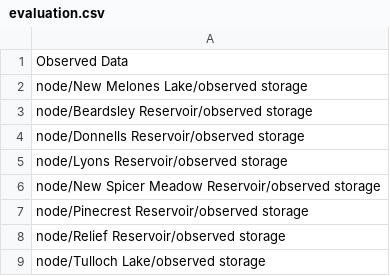
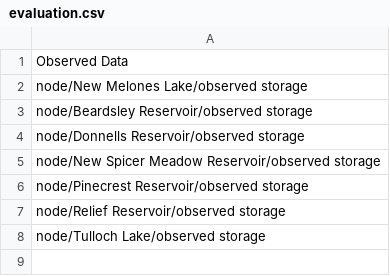
Before and after one commit to GateauXD/sierra-pywr, a CSV file: examples/Stan_Model/Stan_Model/input_csvs/evaluation.csv, drawn as a sheet.

```diff
--- a/examples/Stan_Model/Stan_Model/input_csvs/evaluation.csv
+++ b/examples/Stan_Model/Stan_Model/input_csvs/evaluation.csv
@@ -4,3 +4,2 @@ node/Beardsley Reservoir/observed storage
 node/Donnells Reservoir/observed storage
-node/Lyons Reservoir/observed storage
 node/New Spicer Meadow Reservoir/observed storage
```
Also changed, not shown: examples/Stan_Model/Stan_Model/input_csvs/parameters.csv, examples/Stan_Model/Stan_Model/input_csvs/simulations.csv, 13 other files.
